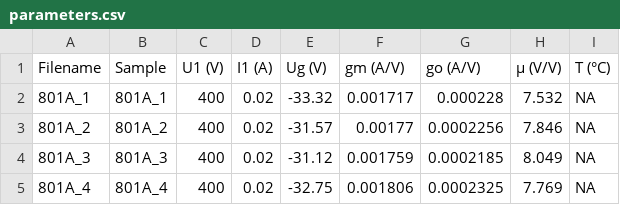
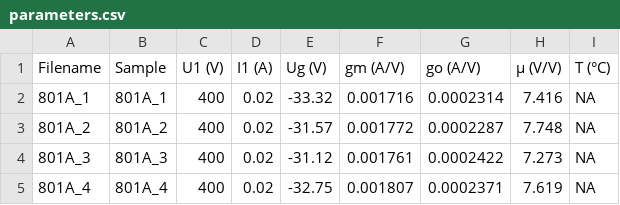
Before and after one commit to mbrennwa/curvetracedata, a CSV file: 801A/parameters.csv, drawn as a sheet.

Commit message:
pos grid data

```diff
--- a/801A/parameters.csv
+++ b/801A/parameters.csv
@@ -1,5 +1,5 @@
 Filename, Sample, U1 (V), I1 (A), Ug (V), gm (A/V), go (A/V), μ (V/V), T (°C)
-801A_1, 801A_1, 400, 0.02, -33.32, 0.001717, 0.000228, 7.532, NA
-801A_2, 801A_2, 400, 0.02, -31.57, 0.00177, 0.0002256, 7.846, NA
-801A_3, 801A_3, 400, 0.02, -31.12, 0.001759, 0.0002185, 8.049, NA
-801A_4, 801A_4, 400, 0.02, -32.75, 0.001806, 0.0002325, 7.769, NA
+801A_1, 801A_1, 400, 0.02, -33.32, 0.001716, 0.0002314, 7.416, NA
+801A_2, 801A_2, 400, 0.02, -31.57, 0.001772, 0.0002287, 7.748, NA
+801A_3, 801A_3, 400, 0.02, -31.12, 0.001761, 0.0002422, 7.273, NA
+801A_4, 801A_4, 400, 0.02, -32.75, 0.001807, 0.0002371, 7.619, NA
```
Also changed, not shown: 801A/curvematch.csv, 16 other files.
